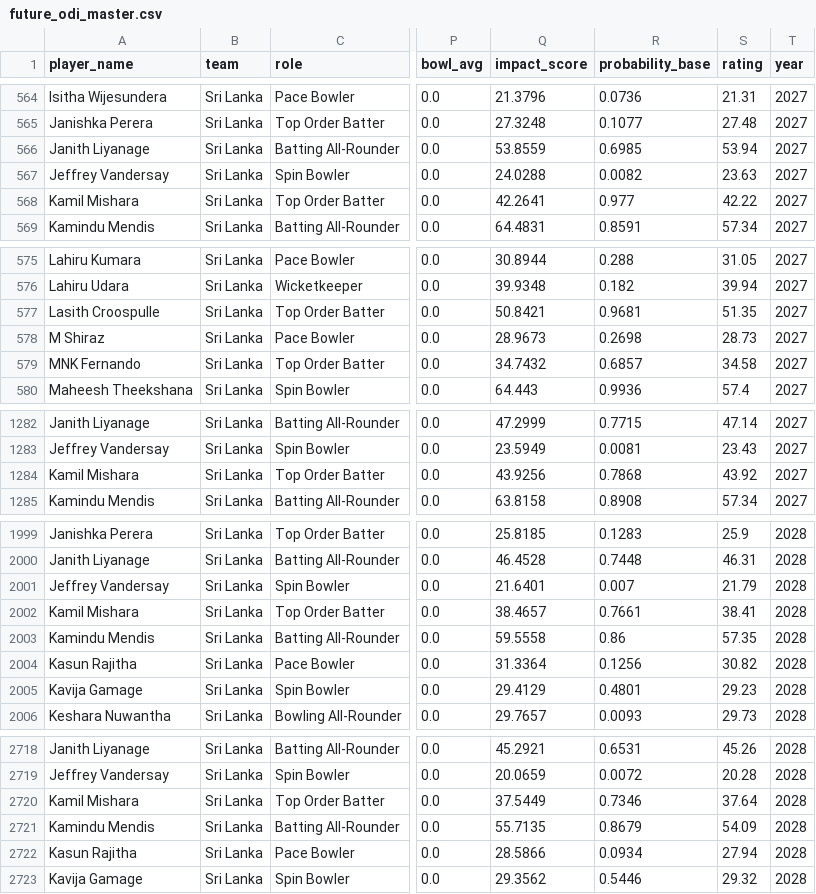
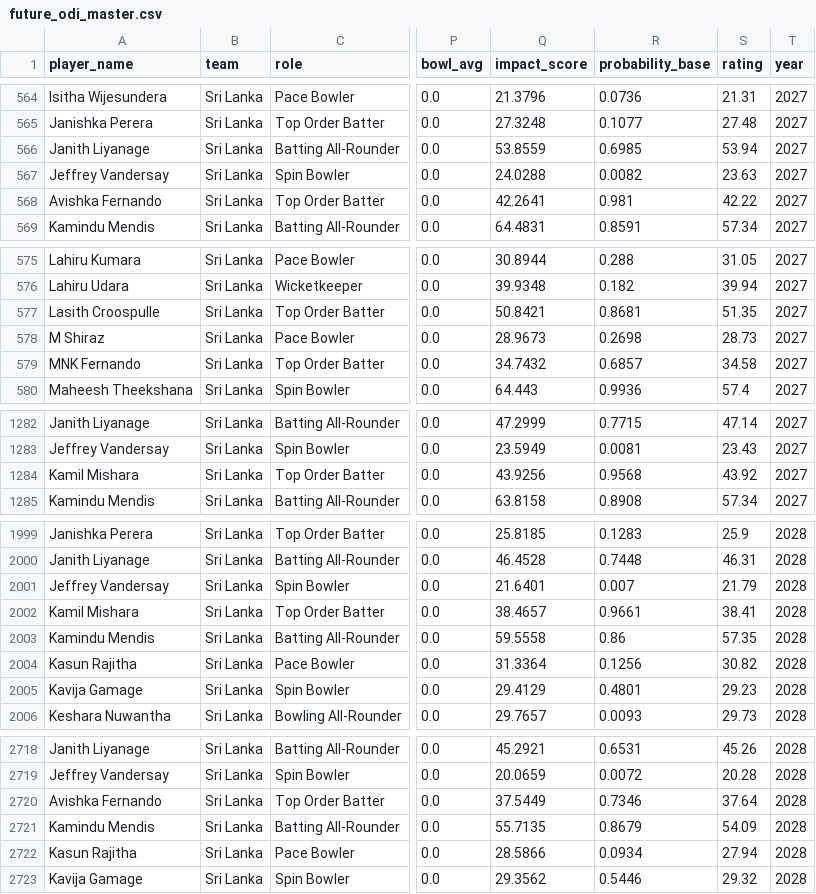
Before and after one commit to Ishad-Shyamal/R26-IT-096, a CSV file: server/microservice-3/python_ml/data/processed/future_odi_master.csv, drawn as a sheet; only a part is shown, gaps mark what is left out; the diff names each change by its address in the sheet, - before the commit and + after, or states it on an @@ line.

```diff
--- a/server/microservice-3/python_ml/data/processed/future_odi_master.csv
+++ b/server/microservice-3/python_ml/data/processed/future_odi_master.csv
-A568 (player_name): Kamil Mishara
+A568 (player_name): Avishka Fernando
-R568 (probability_base): 0.977
+R568 (probability_base): 0.981
-R577 (probability_base): 0.9681
+R577 (probability_base): 0.8681
-R1284 (probability_base): 0.7868
+R1284 (probability_base): 0.9568
-R2002 (probability_base): 0.7661
+R2002 (probability_base): 0.9661
-A2720 (player_name): Kamil Mishara
+A2720 (player_name): Avishka Fernando
```
Also changed, not shown: server/microservice-2/predictions/India.csv, server/microservice-2/predictions/Pakistan.csv, 6 other files.
